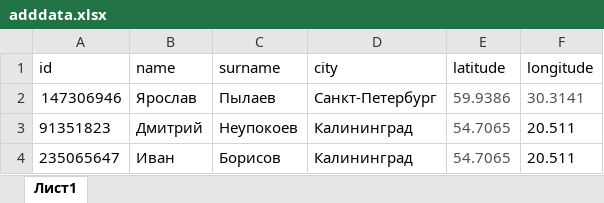
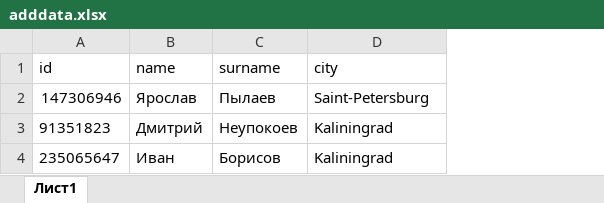
Before and after one commit to dimka9910/ETLServices, an Excel workbook: coreservice/src/main/resources/vk/adddata.xlsx, sheet Лист1, drawn as a sheet; values as stored, in another font and other column widths than the file's, no borders; the diff names each change by its address in the sheet, - before the commit and + after, or states it on an @@ line.

```diff
--- a/coreservice/src/main/resources/vk/adddata.xlsx (sheet Лист1)
+++ b/coreservice/src/main/resources/vk/adddata.xlsx (sheet Лист1)
-column E (latitude), rows 2-4: 59.9386 | 54.7065 | 54.7065
-column F (longitude), rows 2-4: 30.3141 | 20.511 | 20.511
-D2 (city): Санкт-Петербург
+D2 (city): Saint-Petersburg
-D3:D4 (city): Калининград
+D3:D4 (city): Kaliningrad
```
Also changed, not shown: 13 other files.
